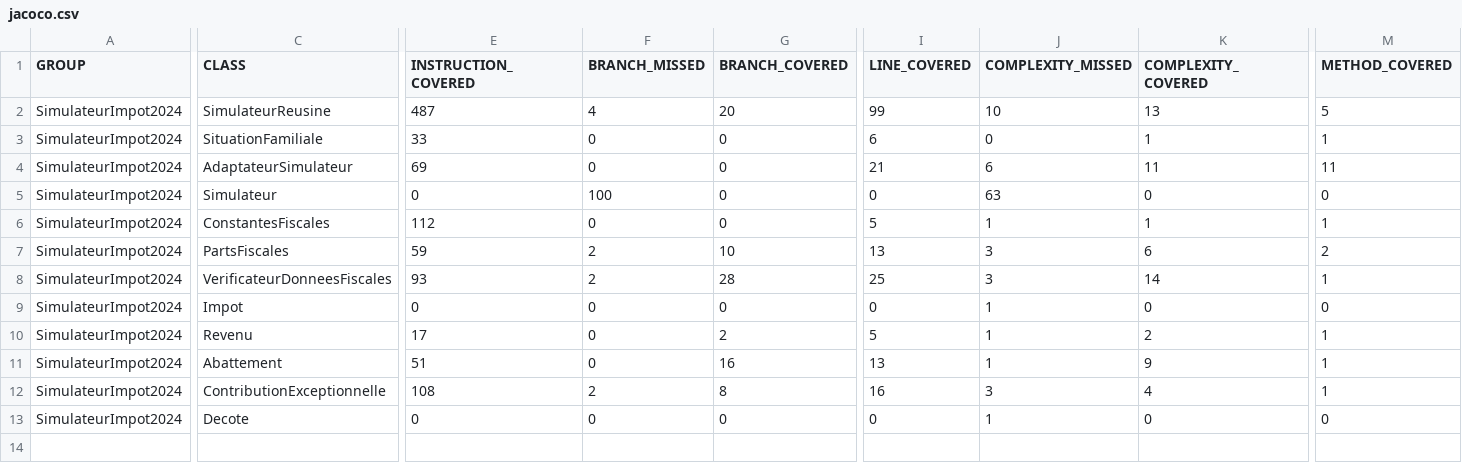
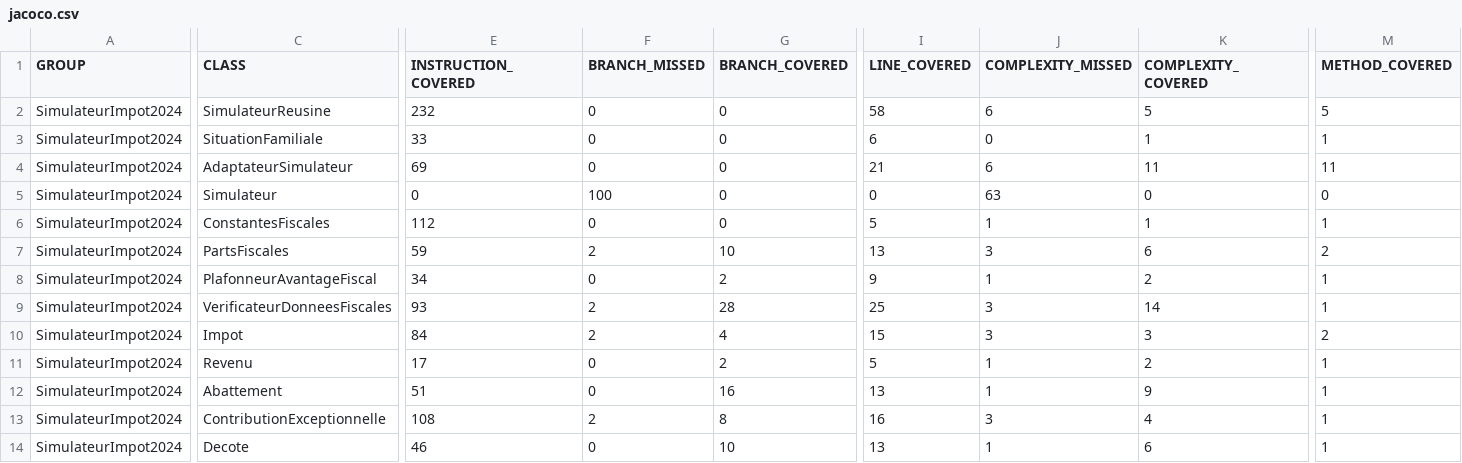
Before and after one commit to leopold21/projetR4.02, a CSV file: target/site/jacoco/jacoco.csv, drawn as a sheet; only a part is shown, gaps mark what is left out; addresses are those after the commit; rows hold the shown columns only; the diff names each change by its address in the sheet, - before the commit and + after, or states it on an @@ line.

```diff
--- a/target/site/jacoco/jacoco.csv
+++ b/target/site/jacoco/jacoco.csv
-E2 (INSTRUCTION_COVERED): 487
+E2 (INSTRUCTION_COVERED): 232
-F2 (BRANCH_MISSED): 4
+F2 (BRANCH_MISSED): 0
-G2 (BRANCH_COVERED): 20
+G2 (BRANCH_COVERED): 0
-I2 (LINE_COVERED): 99
+I2 (LINE_COVERED): 58
-J2 (COMPLEXITY_MISSED): 10
+J2 (COMPLEXITY_MISSED): 6
-K2 (COMPLEXITY_COVERED): 13
+K2 (COMPLEXITY_COVERED): 5
+row 8: SimulateurImpot2024 | PlafonneurAvantageFiscal | 34 | 0 | 2 | 9 | 1 | 2 | 1
-E10 (INSTRUCTION_COVERED): 0
+E10 (INSTRUCTION_COVERED): 84
-F10 (BRANCH_MISSED): 0
+F10 (BRANCH_MISSED): 2
-G10 (BRANCH_COVERED): 0
+G10 (BRANCH_COVERED): 4
-I10 (LINE_COVERED): 0
+I10 (LINE_COVERED): 15
-J10 (COMPLEXITY_MISSED): 1
+J10 (COMPLEXITY_MISSED): 3
-K10 (COMPLEXITY_COVERED): 0
+K10 (COMPLEXITY_COVERED): 3
-M10 (METHOD_COVERED): 0
+M10 (METHOD_COVERED): 2
-E14 (INSTRUCTION_COVERED): 0
+E14 (INSTRUCTION_COVERED): 46
-G14 (BRANCH_COVERED): 0
+G14 (BRANCH_COVERED): 10
-I14 (LINE_COVERED): 0
+I14 (LINE_COVERED): 13
-K14 (COMPLEXITY_COVERED): 0
+K14 (COMPLEXITY_COVERED): 6
-M14 (METHOD_COVERED): 0
+M14 (METHOD_COVERED): 1
```
Also changed, not shown: 42 other files.
